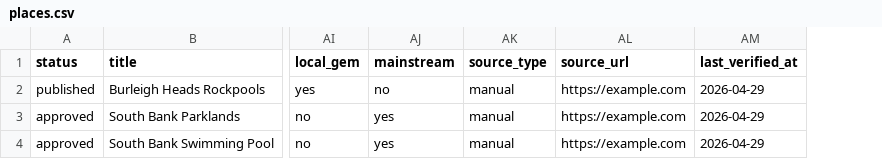
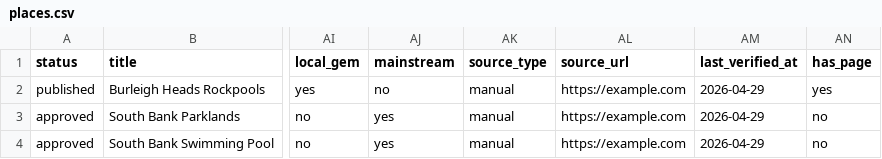
Before and after one commit to nerdflu/ttdwk, a CSV file: src/data/source/places.csv, drawn as a sheet; only a part is shown, gaps mark what is left out; the diff names each change by its address in the sheet, - before the commit and + after, or states it on an @@ line.

```diff
--- a/src/data/source/places.csv
+++ b/src/data/source/places.csv
+column AN (has_page), rows 2-4: yes | no | no
```
Also changed, not shown: 5 other files.
